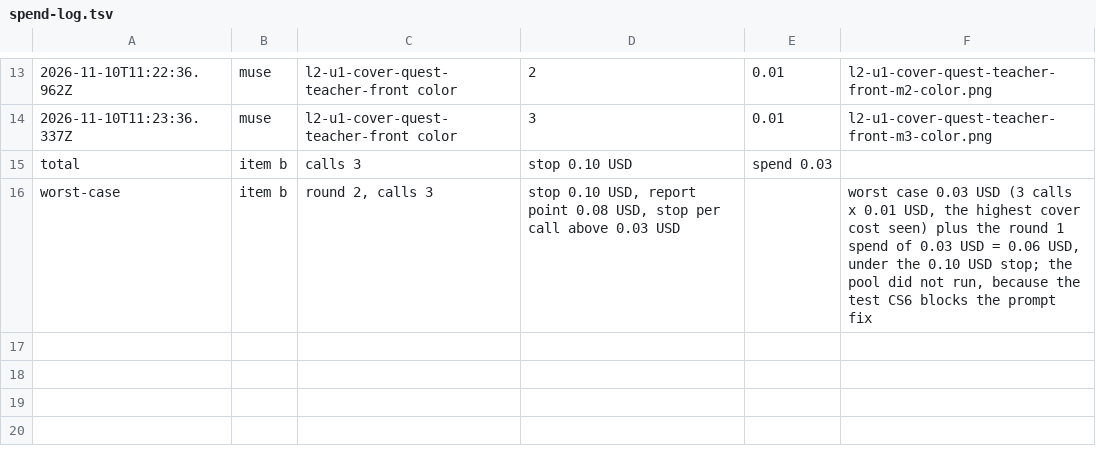
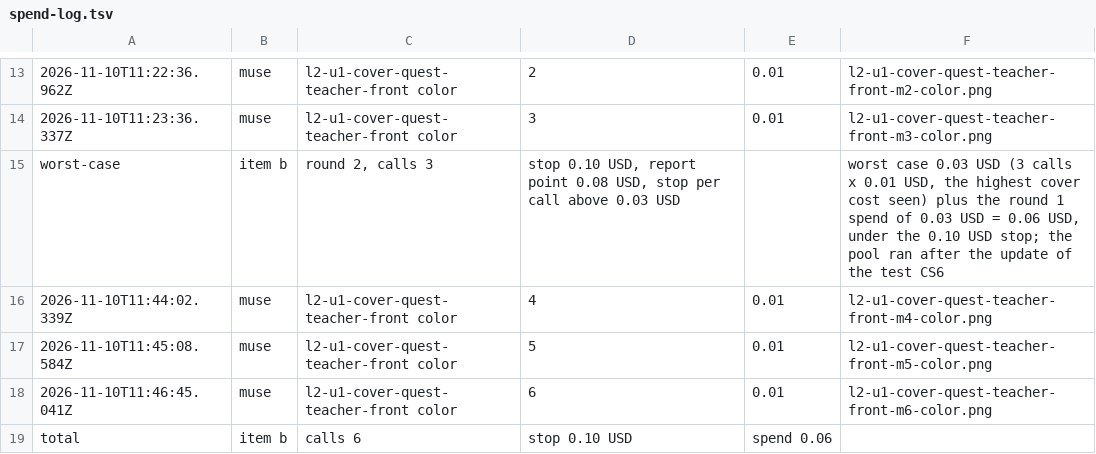
Before and after one commit to bodangren/advantage-forge, a TSV file: measure/runs/asset_storytime_l2_retries_cover_20261110/spend-log.tsv, drawn as a sheet; only a part is shown, gaps mark what is left out; removed rows and columns are numbered as before the commit, all else as after; the diff names each change by its address in the sheet, - before the commit and + after, or states it on an @@ line.

Commit message:
measure(storytime_l2_retries_cover): Phase 2 step C cover round 2 calls

```diff
--- a/measure/runs/asset_storytime_l2_retries_cover_20261110/spend-log.tsv
+++ b/measure/runs/asset_storytime_l2_retries_cover_20261110/spend-log.tsv
-row 15: total | item b | calls 3 | stop 0.10 USD | spend 0.03
-F15: …the pool did not run, because the test CS6 blocks the prompt fix
+F15: …the pool ran after the update of the test CS6
+row 16: 2026-11-10T11:44:02.339Z | muse | l2-u1-cover-quest-teacher-front color | 4 | 0.01 | l2-u1-cover-quest-teacher-front-m4-color.png
+row 17: 2026-11-10T11:45:08.584Z | muse | l2-u1-cover-quest-teacher-front color | 5 | 0.01 | l2-u1-cover-quest-teacher-front-m5-color.png
+row 18: 2026-11-10T11:46:45.041Z | muse | l2-u1-cover-quest-teacher-front color | 6 | 0.01 | l2-u1-cover-quest-teacher-front-m6-color.png
+row 19: total | item b | calls 6 | stop 0.10 USD | spend 0.06
```
Also changed, not shown: 2 other files.
